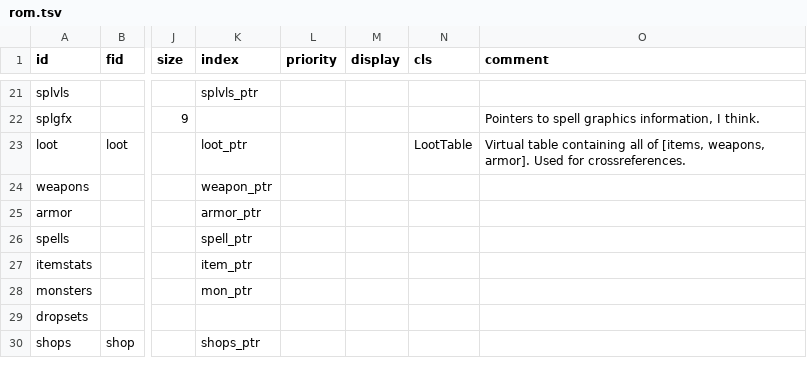
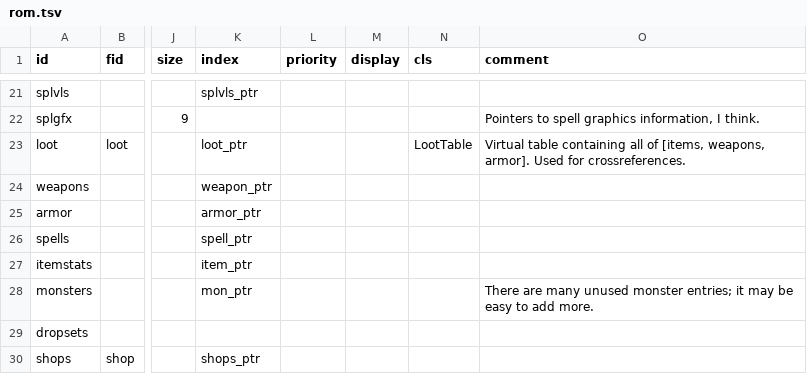
Before and after one commit to andrew-vant/romtool, a TSV file: src/romtool/maps/7th Saga (US)/rom.tsv, drawn as a sheet; only a part is shown, gaps mark what is left out; the diff names each change by its address in the sheet, - before the commit and + after, or states it on an @@ line.

```diff
--- a/src/romtool/maps/7th Saga (US)/rom.tsv
+++ b/src/romtool/maps/7th Saga (US)/rom.tsv
-O28 (comment): (empty)
+O28 (comment): There are many unused monster entries; it may be easy to add more.
```
Also changed, not shown: src/romtool/maps/7th Saga (US)/structs/monster.tsv.
